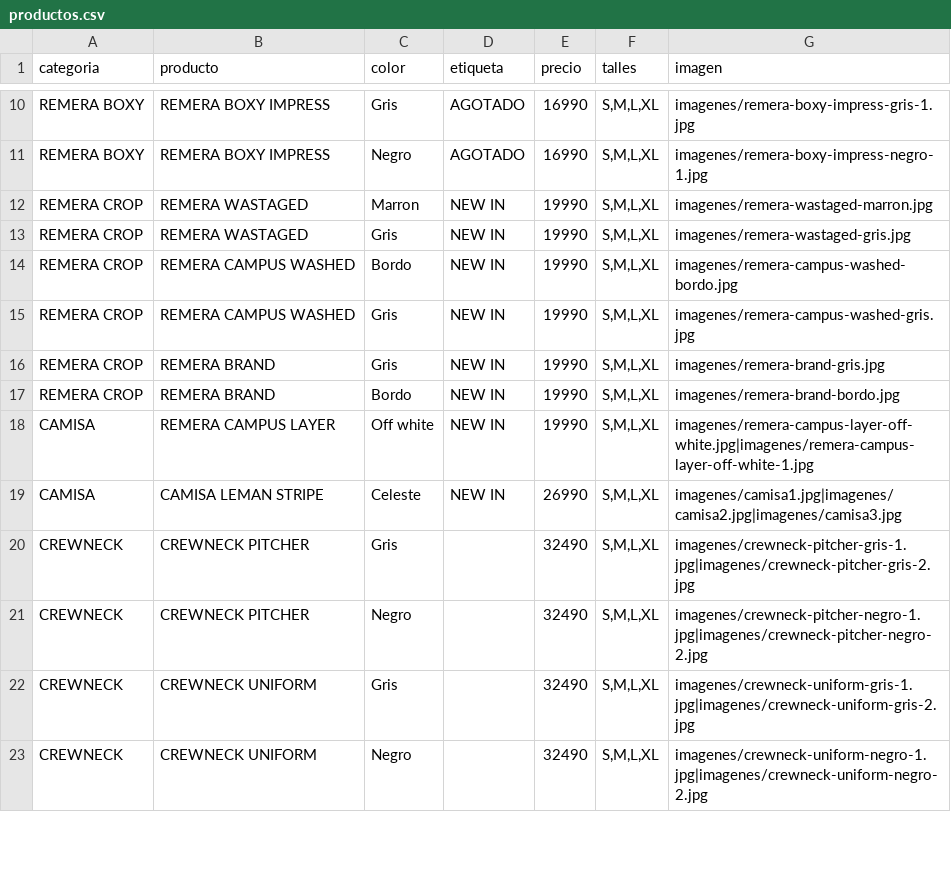
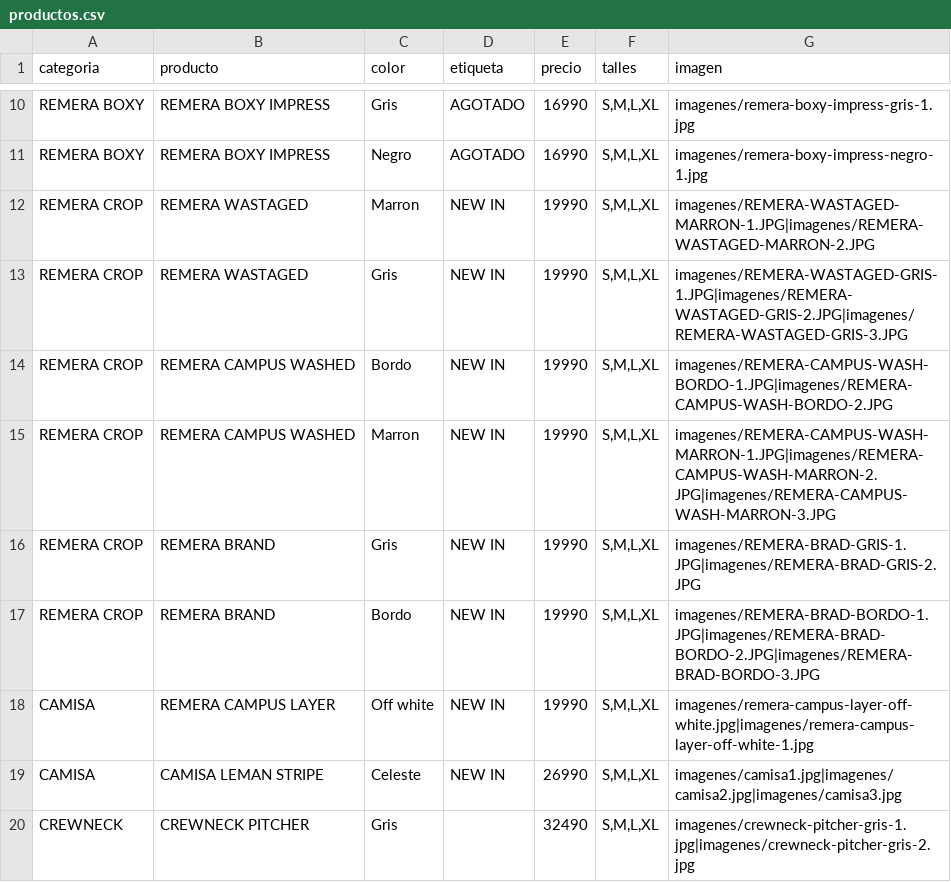
Before and after one commit to BMByLMN/BMB-LMN, a CSV file: productos.csv, drawn as a sheet; only a part is shown, gaps mark what is left out; the shorter side is filled out with more unchanged rows.

Commit message:
Update productos.csv

```diff
--- a/productos.csv
+++ b/productos.csv
@@ -11,8 +11,8 @@ REMERA BOXY,REMERA BOXY IMPRESS,Gris,AGOTADO,16990,"S,M,L,XL",imagenes/remera-bo
 REMERA BOXY,REMERA BOXY IMPRESS,Negro,AGOTADO,16990,"S,M,L,XL",imagenes/remera-boxy-impress-negro-1.jpg
-REMERA CROP,REMERA WASTAGED,Marron,NEW IN,19990,"S,M,L,XL",imagenes/remera-wastaged-marron.jpg
-REMERA CROP,REMERA WASTAGED,Gris,NEW IN,19990,"S,M,L,XL",imagenes/remera-wastaged-gris.jpg
-REMERA CROP,REMERA CAMPUS WASHED,Bordo,NEW IN,19990,"S,M,L,XL",imagenes/remera-campus-washed-bordo.jpg
-REMERA CROP,REMERA CAMPUS WASHED,Gris,NEW IN,19990,"S,M,L,XL",imagenes/remera-campus-washed-gris.jpg
-REMERA CROP,REMERA BRAND,Gris,NEW IN,19990,"S,M,L,XL",imagenes/remera-brand-gris.jpg
-REMERA CROP,REMERA BRAND,Bordo,NEW IN,19990,"S,M,L,XL",imagenes/remera-brand-bordo.jpg
+REMERA CROP,REMERA WASTAGED,Marron,NEW IN,19990,"S,M,L,XL",imagenes/REMERA-WASTAGED-MARRON-1.JPG|imagenes/REMERA-WASTAGED-MARRON-2.JPG
+REMERA CROP,REMERA WASTAGED,Gris,NEW IN,19990,"S,M,L,XL",imagenes/REMERA-WASTAGED-GRIS-1.JPG|imagenes/REMERA-WASTAGED-GRIS-2.JPG|imagenes/REMERA-WASTAGED-GRIS-3.JPG
+REMERA CROP,REMERA CAMPUS WASHED,Bordo,NEW IN,19990,"S,M,L,XL",imagenes/REMERA-CAMPUS-WASH-BORDO-1.JPG|imagenes/REMERA-CAMPUS-WASH-BORDO-2.JPG
+REMERA CROP,REMERA CAMPUS WASHED,Marron,NEW IN,19990,"S,M,L,XL",imagenes/REMERA-CAMPUS-WASH-MARRON-1.JPG|imagenes/REMERA-CAMPUS-WASH-MARRON-2.JPG|imagenes/REMERA-CAMPUS-WASH-MARRON-3.JPG
+REMERA CROP,REMERA BRAND,Gris,NEW IN,19990,"S,M,L,XL",imagenes/REMERA-BRAD-GRIS-1.JPG|imagenes/REMERA-BRAD-GRIS-2.JPG
+REMERA CROP,REMERA BRAND,Bordo,NEW IN,19990,"S,M,L,XL",imagenes/REMERA-BRAD-BORDO-1.JPG|imagenes/REMERA-BRAD-BORDO-2.JPG|imagenes/REMERA-BRAD-BORDO-3.JPG
 CAMISA,REMERA CAMPUS LAYER,Off white,NEW IN,19990,"S,M,L,XL",imagenes/remera-campus-layer-off-white.jpg|imagenes/remera-campus-layer-off-white-1.jpg
```
